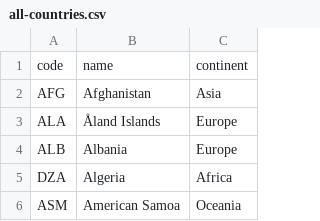
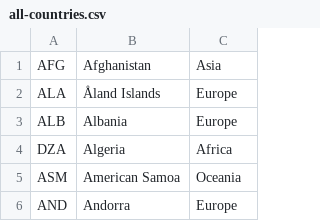
Before and after one commit to filipkauffeldt/DAT257-group-8, a CSV file: API/CSVReader/Files/all-countries.csv, drawn as a sheet; only a part is shown; the shorter side is filled out with more unchanged rows; the diff names each change by its address in the sheet, - before the commit and + after, or states it on an @@ line.

Commit message:
Add files with data

```diff
--- a/API/CSVReader/Files/all-countries.csv
+++ b/API/CSVReader/Files/all-countries.csv
-row 1: code | name | continent
```
Also changed, not shown: 21 other files.
